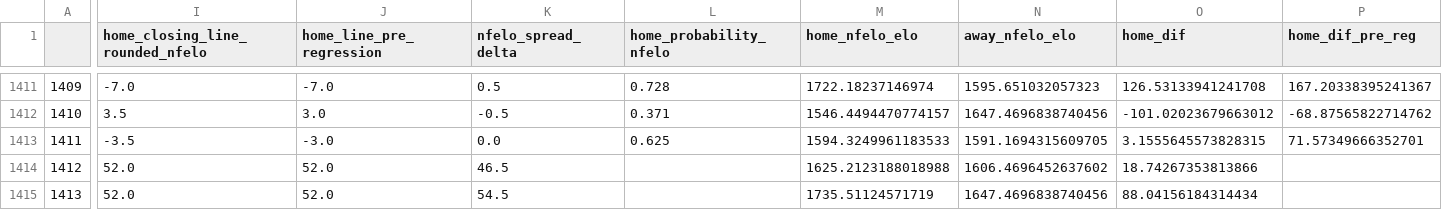
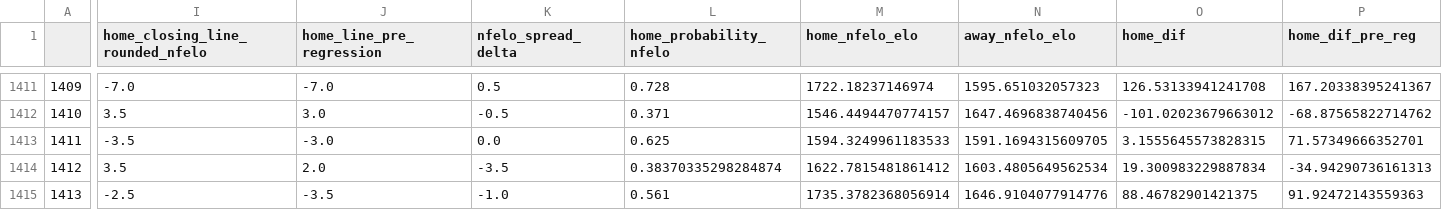
Before and after one commit to greerreNFL/nfelo, a CSV file: output_data/historic_projected_spreads.csv, drawn as a sheet; only a part is shown, gaps mark what is left out; the diff covers the shown part only; the diff names each change by its address in the sheet, - before the commit and + after, or states it on an @@ line.

```diff
--- a/output_data/historic_projected_spreads.csv
+++ b/output_data/historic_projected_spreads.csv
-I1414 (home_closing_line_rounded_nfelo): 52.0
+I1414 (home_closing_line_rounded_nfelo): 3.5
-J1414 (home_line_pre_regression): 52.0
+J1414 (home_line_pre_regression): 2.0
-K1414 (nfelo_spread_delta): 46.5
+K1414 (nfelo_spread_delta): -3.5
-L1414 (home_probability_nfelo): (empty)
+L1414 (home_probability_nfelo): 0.38370335298284874
-M1414 (home_nfelo_elo): 1625.2123188018988
+M1414 (home_nfelo_elo): 1622.7815481861412
-N1414 (away_nfelo_elo): 1606.4696452637602
+N1414 (away_nfelo_elo): 1603.4805649562534
-O1414 (home_dif): 18.74267353813866
+O1414 (home_dif): 19.300983229887834
-P1414 (home_dif_pre_reg): (empty)
+P1414 (home_dif_pre_reg): -34.94290736161313
-I1415 (home_closing_line_rounded_nfelo): 52.0
+I1415 (home_closing_line_rounded_nfelo): -2.5
-J1415 (home_line_pre_regression): 52.0
+J1415 (home_line_pre_regression): -3.5
-K1415 (nfelo_spread_delta): 54.5
+K1415 (nfelo_spread_delta): -1.0
-L1415 (home_probability_nfelo): (empty)
+L1415 (home_probability_nfelo): 0.561
-M1415 (home_nfelo_elo): 1735.51124571719
+M1415 (home_nfelo_elo): 1735.3782368056914
-N1415 (away_nfelo_elo): 1647.4696838740456
+N1415 (away_nfelo_elo): 1646.9104077914776
-O1415 (home_dif): 88.04156184314434
+O1415 (home_dif): 88.46782901421375
-P1415 (home_dif_pre_reg): (empty)
+P1415 (home_dif_pre_reg): 91.92472143559363
```
Also changed, not shown: 32 edited cells elsewhere in this file, nfelo/Data/Formatted Data/scored_individual_games.csv, output_data/elo_snapshot.csv, 2 other files.
